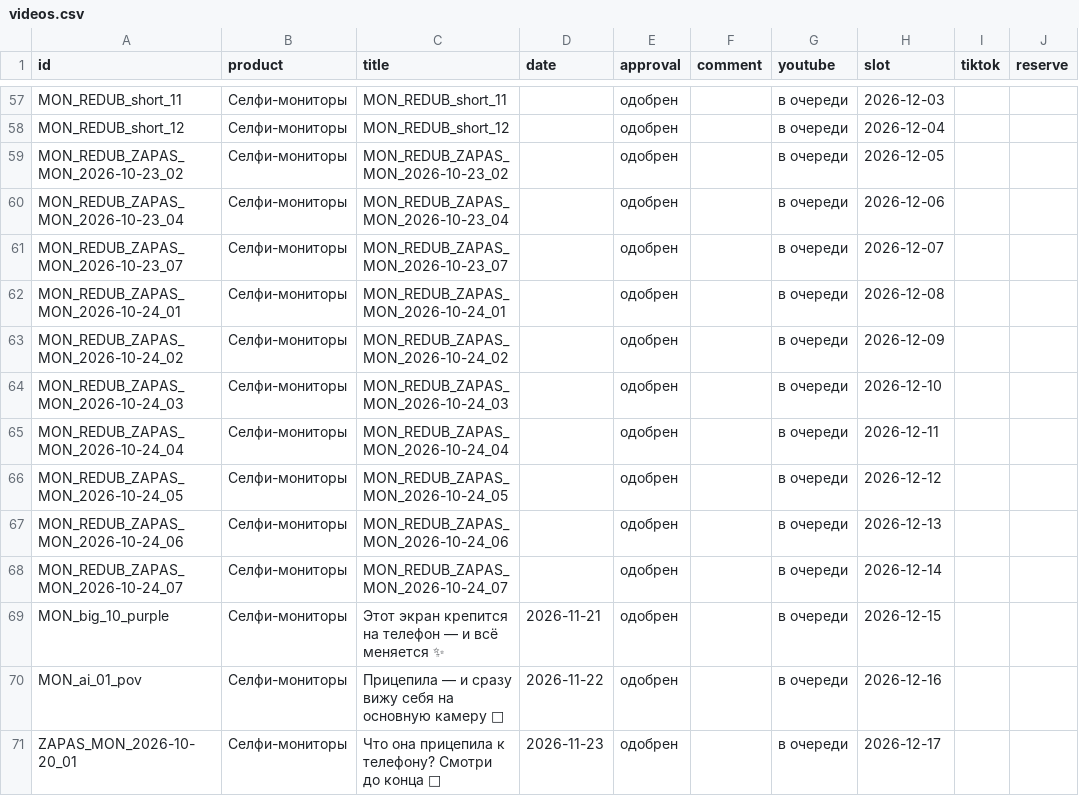
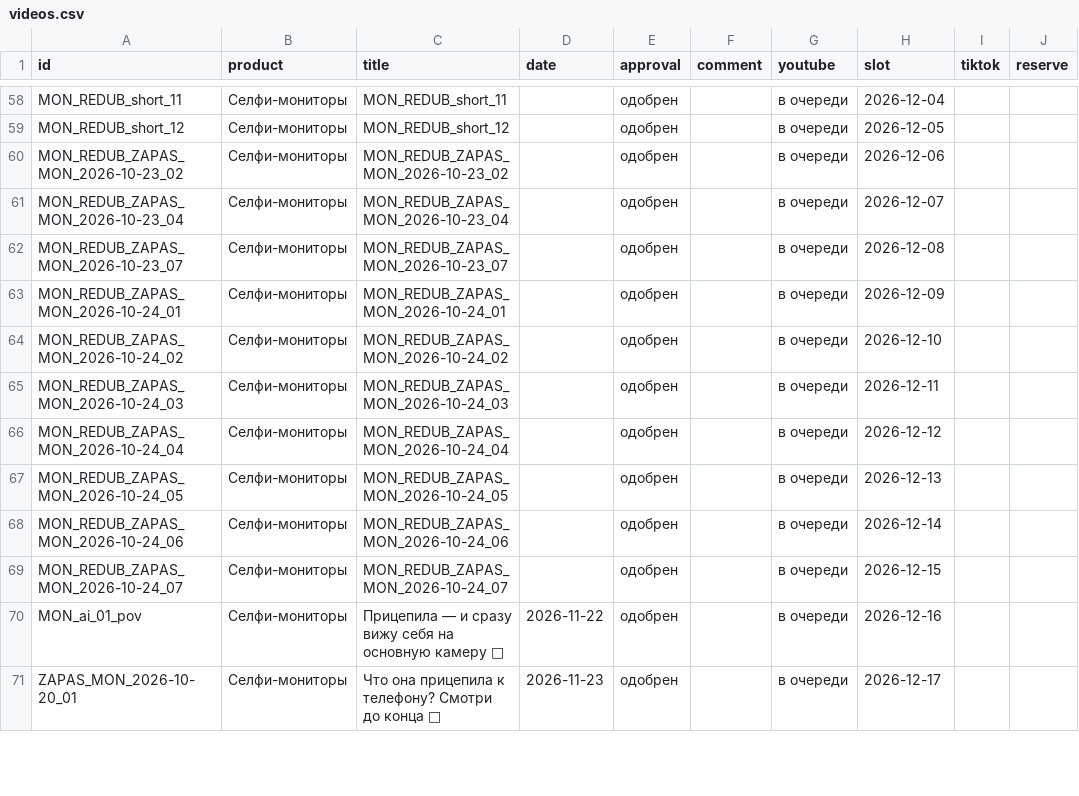
Before and after one commit to contentmakerliza-art/eink-roliki, a CSV file: dashboard/videos.csv, drawn as a sheet; only a part is shown, gaps mark what is left out; removed rows and columns are numbered as before the commit, all else as after; the diff covers the shown part only; the diff names each change by its address in the sheet, - before the commit and + after, or states it on an @@ line.

```diff
--- a/dashboard/videos.csv
+++ b/dashboard/videos.csv
-H58 (slot): 2026-12-03
+H58 (slot): 2026-12-04
-H59 (slot): 2026-12-04
+H59 (slot): 2026-12-05
-H60 (slot): 2026-12-05
+H60 (slot): 2026-12-06
-H61 (slot): 2026-12-06
+H61 (slot): 2026-12-07
-H62 (slot): 2026-12-07
+H62 (slot): 2026-12-08
-H63 (slot): 2026-12-08
+H63 (slot): 2026-12-09
-H64 (slot): 2026-12-09
+H64 (slot): 2026-12-10
-H65 (slot): 2026-12-10
+H65 (slot): 2026-12-11
-H66 (slot): 2026-12-11
+H66 (slot): 2026-12-12
-H67 (slot): 2026-12-12
+H67 (slot): 2026-12-13
-H68 (slot): 2026-12-13
+H68 (slot): 2026-12-14
-H69 (slot): 2026-12-14
+H69 (slot): 2026-12-15
-row 69: MON_big_10_purple | Селфи-мониторы | Этот экран крепится на телефон — и всё меняется ✨ | 2026-11-21 | одобрен |  | в очереди | 2026-12-15
```
Also changed, not shown: 4 added rows, 3 removed rows and 23 edited cells elsewhere in this file, 1 other file.
